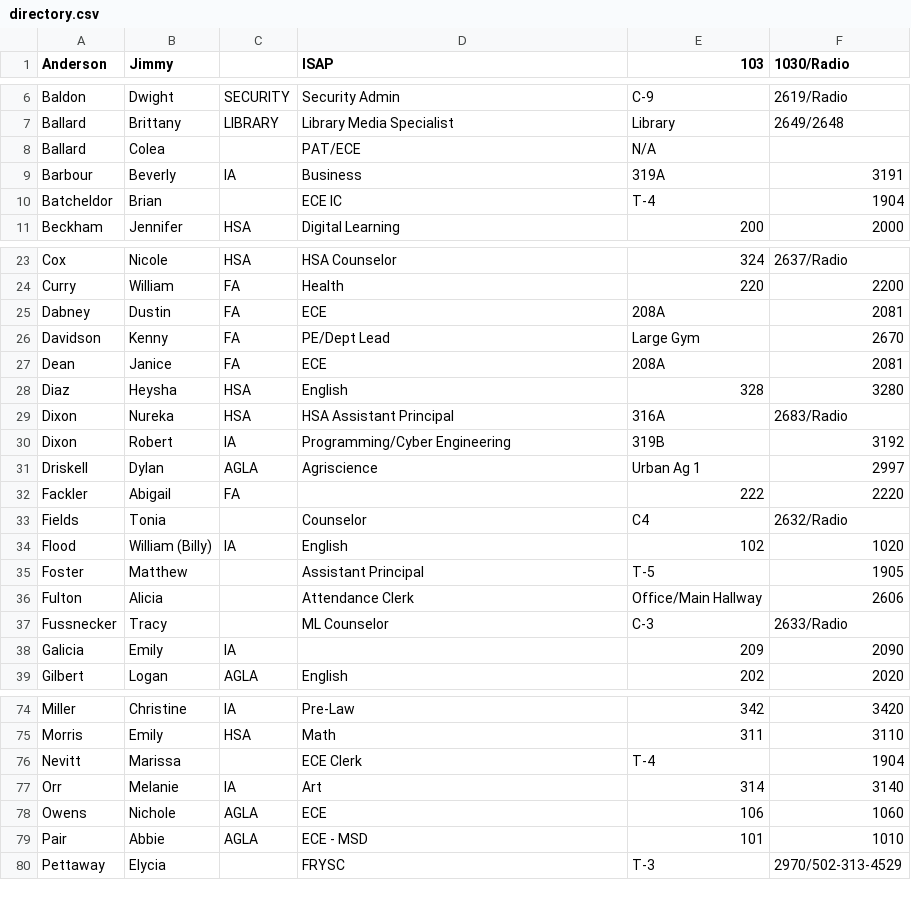
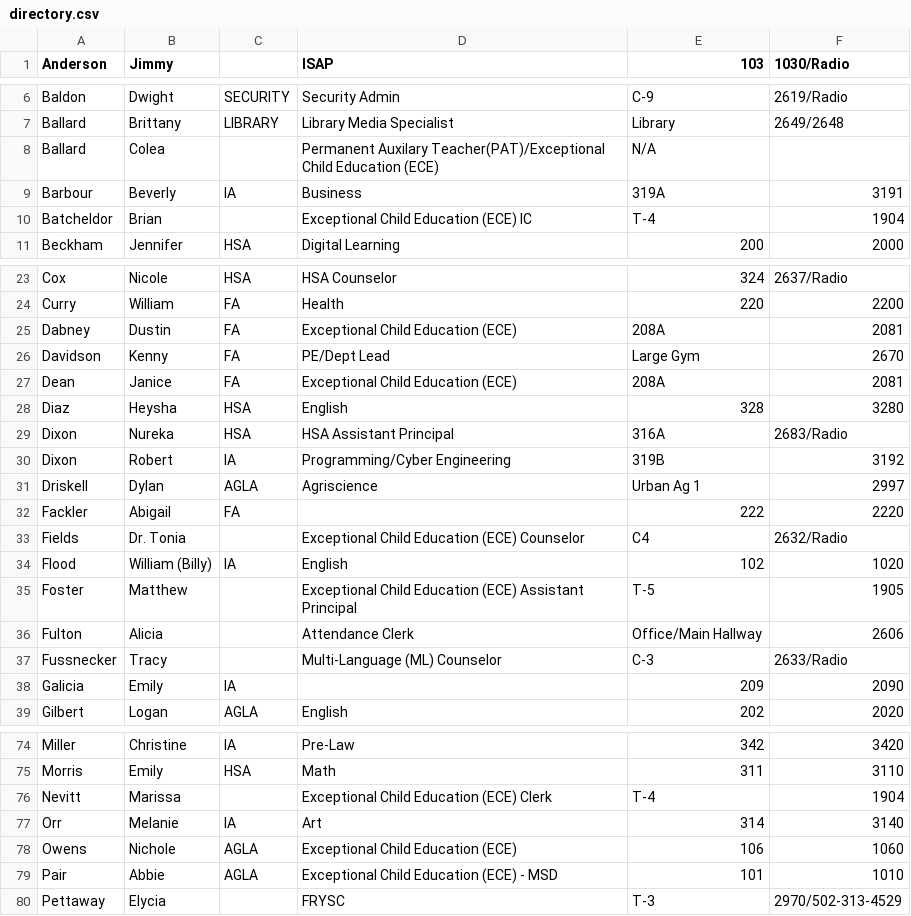
Before and after one commit to bobbydijon/Seneca-Staff-Website, a CSV file: documents/directory.csv, drawn as a sheet; only a part is shown, gaps mark what is left out; the diff covers the shown part only.

Commit message:
Update directory.csv

```diff
--- a/documents/directory.csv
+++ b/documents/directory.csv
@@ -7,5 +7,5 @@ Baldon,Dwight,SECURITY,Security Admin,C-9,2619/Radio
 Ballard,Brittany,LIBRARY,Library Media Specialist,Library,2649/2648
-Ballard,Colea, ,PAT/ECE,N/A,
+Ballard,Colea, ,Permanent Auxilary Teacher(PAT)/Exceptional Child Education (ECE),N/A,
 Barbour,Beverly,IA,Business,319A,3191
-Batcheldor,Brian,,ECE IC,T-4,1904
+Batcheldor,Brian,,Exceptional Child Education (ECE) IC,T-4,1904
 Beckham,Jennifer,HSA,Digital Learning,200,2000
@@ -24,5 +24,5 @@ Cox,Nicole,HSA,HSA Counselor,324,2637/Radio
 Curry,William,FA,Health,220,2200
-Dabney,Dustin,FA,ECE,208A,2081
+Dabney,Dustin,FA,Exceptional Child Education (ECE),208A,2081
 Davidson,Kenny,FA,PE/Dept Lead,Large Gym ,2670
-Dean,Janice,FA,ECE,208A,2081
+Dean,Janice,FA,Exceptional Child Education (ECE),208A,2081
 Diaz,Heysha,HSA,English,328,3280
@@ -32,7 +32,7 @@ Driskell,Dylan,AGLA,Agriscience,Urban Ag 1,2997
 Fackler,Abigail,FA,,222,2220
-Fields,Tonia,,Counselor,C4,2632/Radio
+Fields,Dr. Tonia,,Exceptional Child Education (ECE) Counselor,C4,2632/Radio
 Flood,William (Billy),IA,English,102,1020
-Foster,Matthew,,Assistant Principal,T-5,1905
+Foster,Matthew,,Exceptional Child Education (ECE) Assistant Principal,T-5,1905
 Fulton,Alicia,,Attendance Clerk,Office/Main Hallway,2606
-Fussnecker,Tracy,,ML Counselor,C-3,2633/Radio
+Fussnecker,Tracy,,Multi-Language (ML) Counselor,C-3,2633/Radio
 Galicia,Emily,IA,,209,2090
@@ -75,6 +75,6 @@ Miller,Christine,IA,Pre-Law,342,3420
 Morris,Emily,HSA,Math,311,3110
-Nevitt,Marissa,,ECE Clerk,T-4,1904
+Nevitt,Marissa,,Exceptional Child Education (ECE) Clerk,T-4,1904
 Orr,Melanie,IA,Art,314,3140
-Owens,Nichole,AGLA,ECE ,106,1060
-Pair,Abbie,AGLA,ECE - MSD,101,1010
+Owens,Nichole,AGLA,Exceptional Child Education (ECE) ,106,1060
+Pair,Abbie,AGLA,Exceptional Child Education (ECE) - MSD,101,1010
 Pettaway,Elycia,,FRYSC,T-3,2970/502-313-4529
```
Also changed, not shown: 9 edited cells elsewhere in this file.
